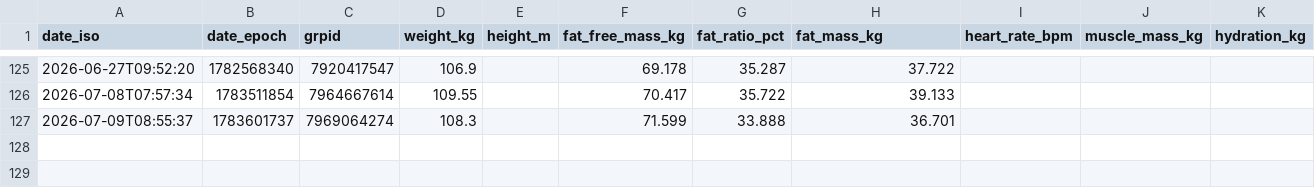
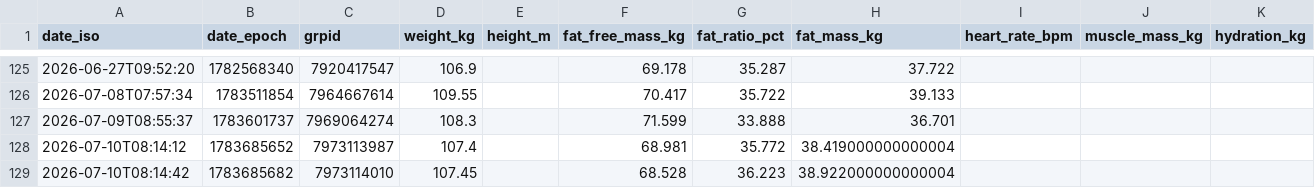
Before and after one commit to JustinJM76/health-coach, a CSV file: justin/measurements.csv, drawn as a sheet; only a part is shown, gaps mark what is left out; rows hold the shown columns only; the diff names each change by its address in the sheet, - before the commit and + after, or states it on an @@ line.

Commit message:
daily-update: justin plan for 2026-07-10 (10am re-run — morning read in, 238.8→236.8, drain on script)

```diff
--- a/justin/measurements.csv
+++ b/justin/measurements.csv
+row 128: 2026-07-10T08:14:12 | 1783685652 | 7973113987 | 107.4 |  | 68.981 | 35.772 | 38.419000000000004
+row 129: 2026-07-10T08:14:42 | 1783685682 | 7973114010 | 107.45 |  | 68.528 | 36.223 | 38.922000000000004
```
Also changed, not shown: 1 other file.
